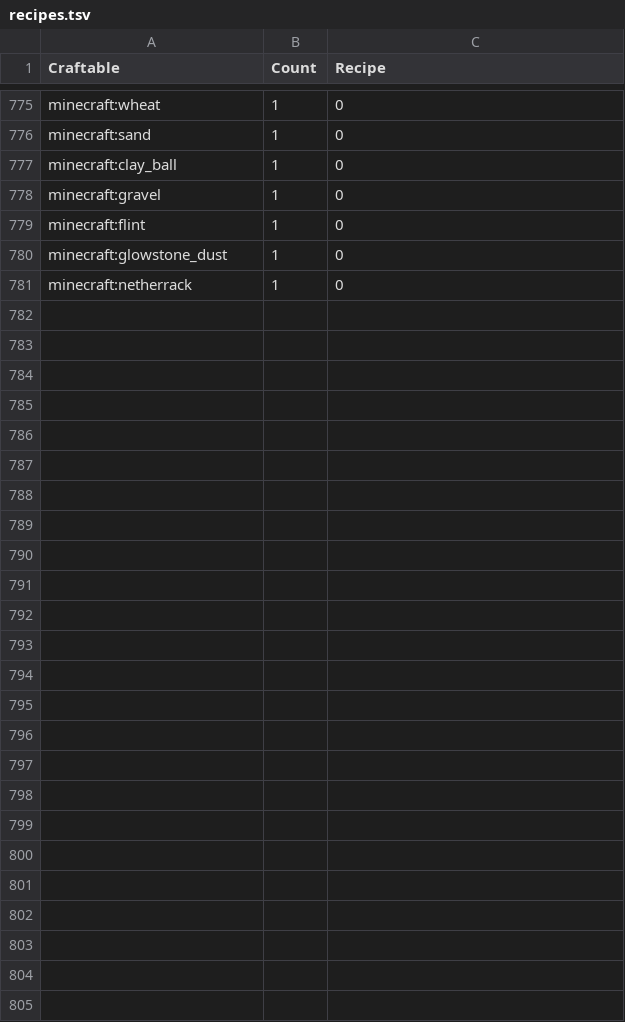
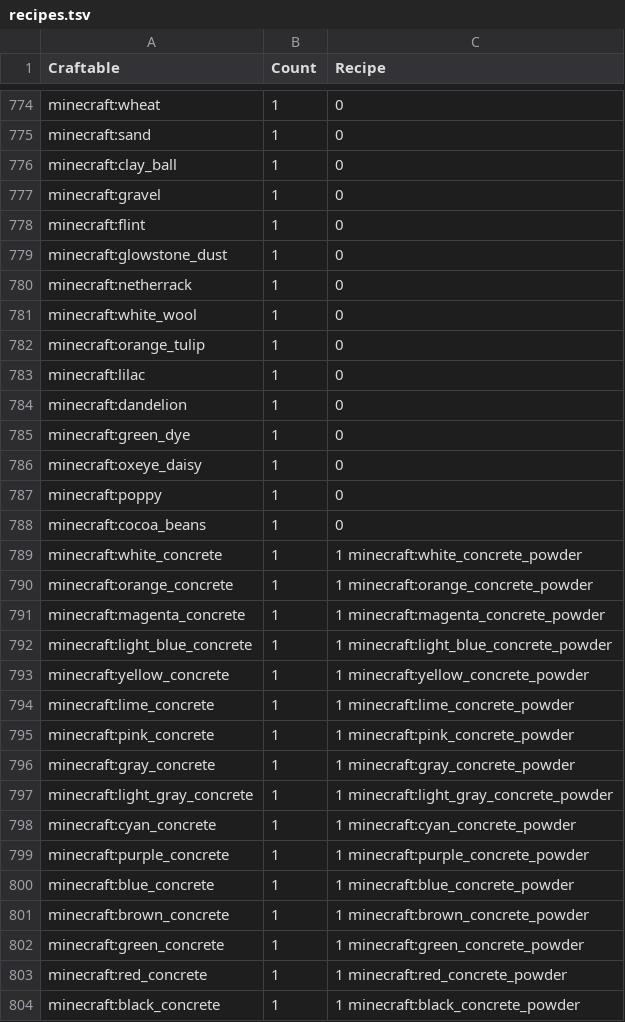
Before and after one commit to afeger525/sophomore-project-repo, a TSV file: recipes.tsv, drawn as a sheet; only a part is shown, gaps mark what is left out; the diff covers the shown part only.

```diff
--- a/recipes.tsv
+++ b/recipes.tsv
@@ -781 +780,25 @@ minecraft:glowstone_dust	1	0
 minecraft:netherrack	1	0
+minecraft:white_wool	1	0
+minecraft:orange_tulip	1	0
+minecraft:lilac	1	0
+minecraft:dandelion	1	0
+minecraft:green_dye	1	0
+minecraft:oxeye_daisy	1	0
+minecraft:poppy	1	0
+minecraft:cocoa_beans	1	0
+minecraft:white_concrete	1	1 minecraft:white_concrete_powder
+minecraft:orange_concrete	1	1 minecraft:orange_concrete_powder
+minecraft:magenta_concrete	1	1 minecraft:magenta_concrete_powder
+minecraft:light_blue_concrete	1	1 minecraft:light_blue_concrete_powder
+minecraft:yellow_concrete	1	1 minecraft:yellow_concrete_powder
+minecraft:lime_concrete	1	1 minecraft:lime_concrete_powder
+minecraft:pink_concrete	1	1 minecraft:pink_concrete_powder
+minecraft:gray_concrete	1	1 minecraft:gray_concrete_powder
+minecraft:light_gray_concrete	1	1 minecraft:light_gray_concrete_powder
+minecraft:cyan_concrete	1	1 minecraft:cyan_concrete_powder
+minecraft:purple_concrete	1	1 minecraft:purple_concrete_powder
+minecraft:blue_concrete	1	1 minecraft:blue_concrete_powder
+minecraft:brown_concrete	1	1 minecraft:brown_concrete_powder
+minecraft:green_concrete	1	1 minecraft:green_concrete_powder
+minecraft:red_concrete	1	1 minecraft:red_concrete_powder
+minecraft:black_concrete	1	1 minecraft:black_concrete_powder
```
Also changed, not shown: 1 removed row and 1 edited cell elsewhere in this file, 6 other files.
